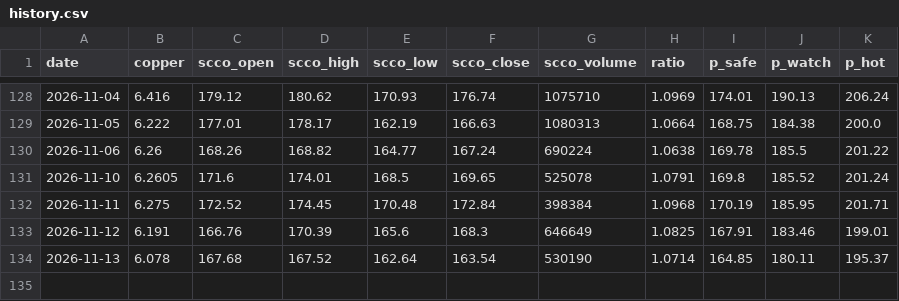
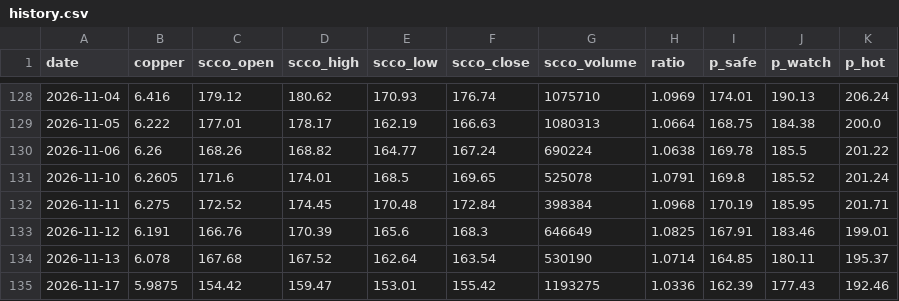
Before and after one commit to yang-xianfeng/SCCO-Monitor, a CSV file: data/history.csv, drawn as a sheet; only a part is shown, gaps mark what is left out; the diff names each change by its address in the sheet, - before the commit and + after, or states it on an @@ line.

```diff
--- a/data/history.csv
+++ b/data/history.csv
+row 135: 2026-11-17 | 5.9875 | 154.42 | 159.47 | 153.01 | 155.42 | 1193275 | 1.0336 | 162.39 | 177.43 | 192.46
```
Also changed, not shown: 2 other files.
